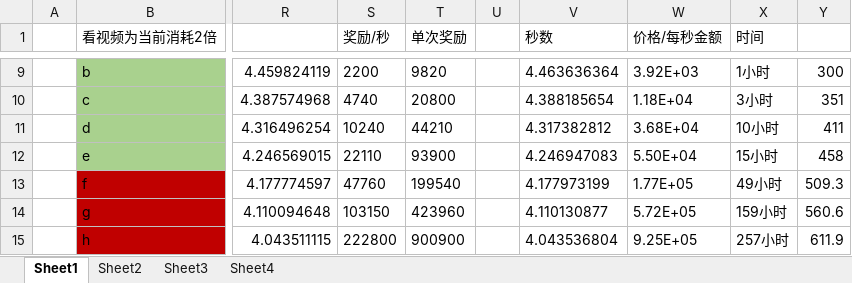
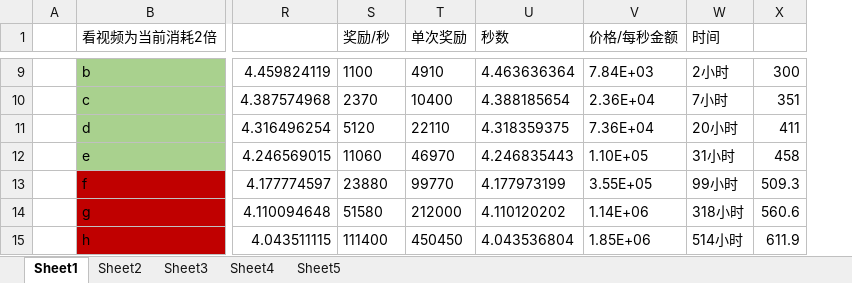
Before and after one commit to uglyfrog/hunterX_github, an Excel workbook: config/fish_design.xlsx, sheet Sheet1, drawn as a sheet; only a part is shown, gaps mark what is left out; values as stored, in another font and other column widths than the file's, no borders; removed rows and columns are numbered as before the commit, all else as after; the diff covers the shown part only; the diff names each change by its address in the sheet, - before the commit and + after, or states it on an @@ line.

```diff
--- a/config/fish_design.xlsx (sheet Sheet1)
+++ b/config/fish_design.xlsx (sheet Sheet1)
+sheet tab: Sheet5
-column U, empty
-S9 (奖励/秒): 2200
+S9 (奖励/秒): 1100
-T9 (单次奖励): 9820
+T9 (单次奖励): 4910
-V9 (价格/每秒金额): 3.92E+03
+V9 (价格/每秒金额): 7.84E+03
-W9 (时间): 1小时
+W9 (时间): 2小时
-S10 (奖励/秒): 4740
+S10 (奖励/秒): 2370
-T10 (单次奖励): 20800
+T10 (单次奖励): 10400
-V10 (价格/每秒金额): 1.18E+04
+V10 (价格/每秒金额): 2.36E+04
-W10 (时间): 3小时
+W10 (时间): 7小时
-S11 (奖励/秒): 10240
+S11 (奖励/秒): 5120
-T11 (单次奖励): 44210
+T11 (单次奖励): 22110
-U11 (秒数): 4.317382812
+U11 (秒数): 4.318359375
-V11 (价格/每秒金额): 3.68E+04
+V11 (价格/每秒金额): 7.36E+04
-W11 (时间): 10小时
+W11 (时间): 20小时
-S12 (奖励/秒): 22110
+S12 (奖励/秒): 11060
-T12 (单次奖励): 93900
+T12 (单次奖励): 46970
-U12 (秒数): 4.246947083
+U12 (秒数): 4.246835443
-V12 (价格/每秒金额): 5.50E+04
+V12 (价格/每秒金额): 1.10E+05
-W12 (时间): 15小时
+W12 (时间): 31小时
-S13 (奖励/秒): 47760
+S13 (奖励/秒): 23880
-T13 (单次奖励): 199540
+T13 (单次奖励): 99770
-V13 (价格/每秒金额): 1.77E+05
+V13 (价格/每秒金额): 3.55E+05
-W13 (时间): 49小时
+W13 (时间): 99小时
-S14 (奖励/秒): 103150
+S14 (奖励/秒): 51580
-T14 (单次奖励): 423960
+T14 (单次奖励): 212000
-U14 (秒数): 4.110130877
+U14 (秒数): 4.110120202
-V14 (价格/每秒金额): 5.72E+05
+V14 (价格/每秒金额): 1.14E+06
-W14 (时间): 159小时
+W14 (时间): 318小时
-S15 (奖励/秒): 222800
+S15 (奖励/秒): 111400
-T15 (单次奖励): 900900
+T15 (单次奖励): 450450
-V15 (价格/每秒金额): 9.25E+05
+V15 (价格/每秒金额): 1.85E+06
-W15 (时间): 257小时
+W15 (时间): 514小时
```
Also changed, not shown: 102 edited cells elsewhere in this sheet, formulas that keep their value.
